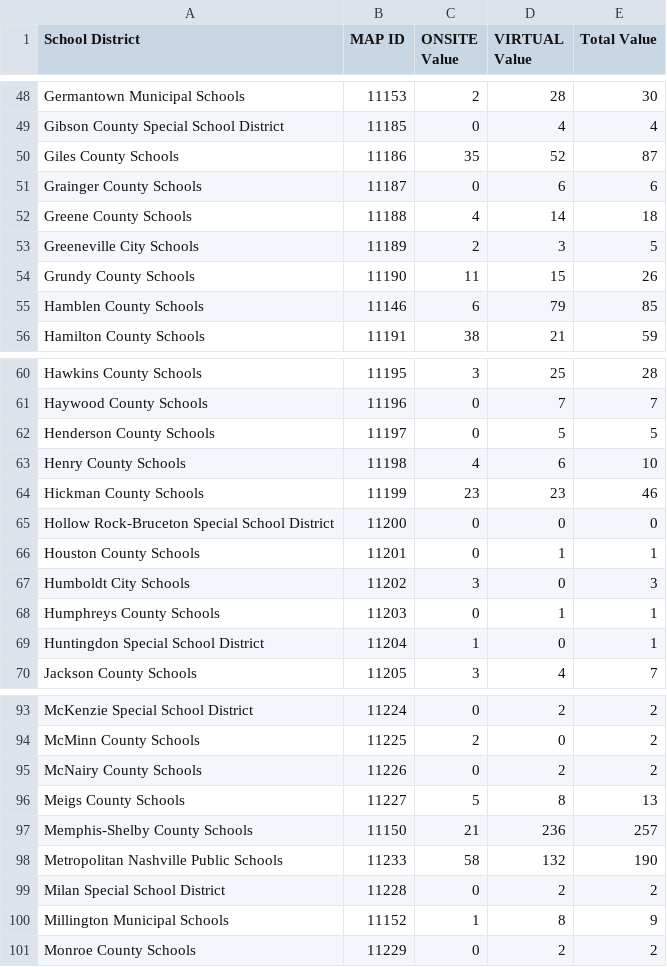
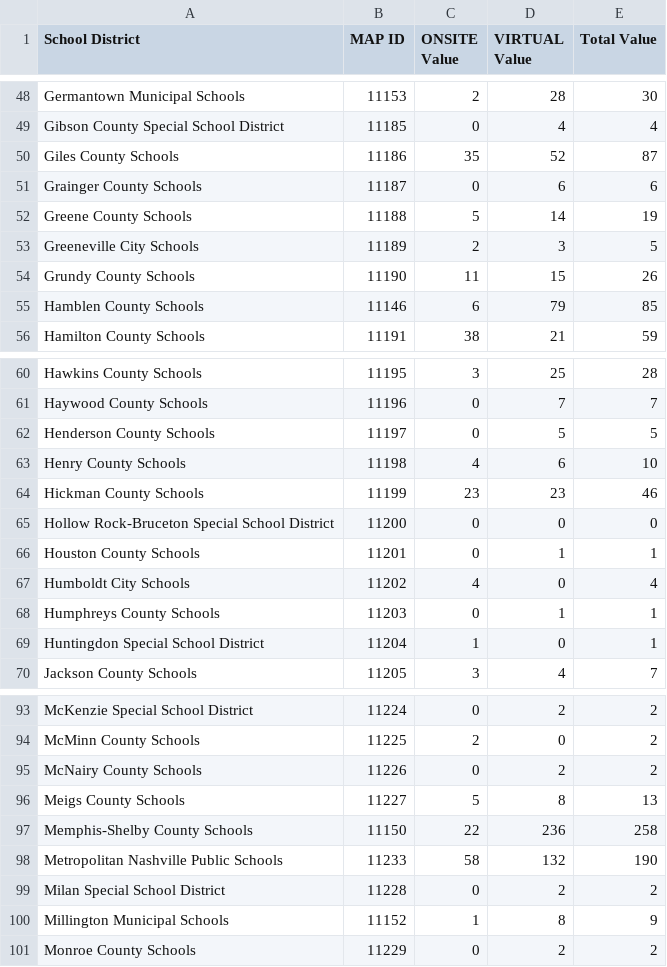
Before and after one commit to CEM-Tech/Map, a CSV file: Map_Master_Dataset.csv, drawn as a sheet; only a part is shown, gaps mark what is left out.

Commit message:
Automated CSV update from Power Automate

```diff
--- a/Map_Master_Dataset.csv
+++ b/Map_Master_Dataset.csv
@@ -51,3 +51,3 @@ Giles County Schools,11186,35,52,87
 Grainger County Schools,11187,0,6,6
-Greene County Schools,11188,4,14,18
+Greene County Schools,11188,5,14,19
 Greeneville City Schools,11189,2,3,5
@@ -66,3 +66,3 @@ Hollow Rock-Bruceton Special School District,11200,0,0,0
 Houston County Schools,11201,0,1,1
-Humboldt City Schools,11202,3,0,3
+Humboldt City Schools,11202,4,0,4
 Humphreys County Schools,11203,0,1,1
@@ -96,3 +96,3 @@ McNairy County Schools,11226,0,2,2
 Meigs County Schools,11227,5,8,13
-Memphis-Shelby County Schools,11150,21,236,257
+Memphis-Shelby County Schools,11150,22,236,258
 Metropolitan Nashville Public Schools,11233,58,132,190
```
